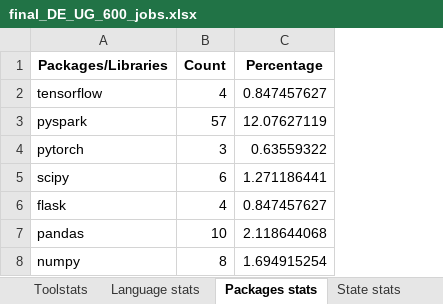
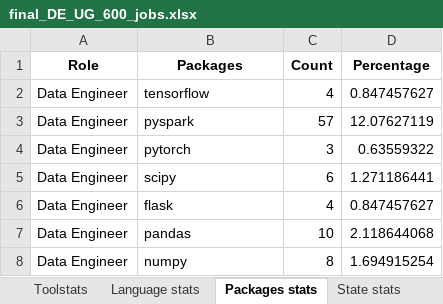
Before and after one commit to Amanespana/DataSciencePython, an Excel workbook: final_DE_UG_600_jobs.xlsx, sheet Packages stats, drawn as a sheet; values as stored, in another font and other column widths than the file's, no borders; addresses are those after the commit; the diff names each change by its address in the sheet, - before the commit and + after, or states it on an @@ line.

```diff
--- a/final_DE_UG_600_jobs.xlsx (sheet Packages stats)
+++ b/final_DE_UG_600_jobs.xlsx (sheet Packages stats)
+column A (Role), rows 2-8: all Data Engineer
-B1: Packages/Libraries
+B1: Packages
```
Also changed, not shown: sheet Language stats, sheet Toolstats, sheet State stats, sheet All DE DATA, final_DA_UG_2k_jobs.xlsx, final_DS_UG_700_jobs.xlsx.
